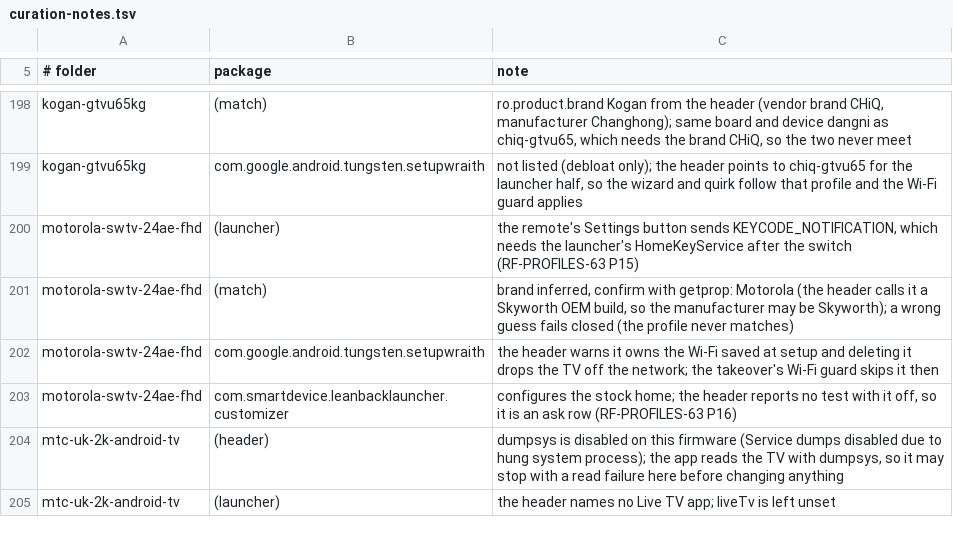
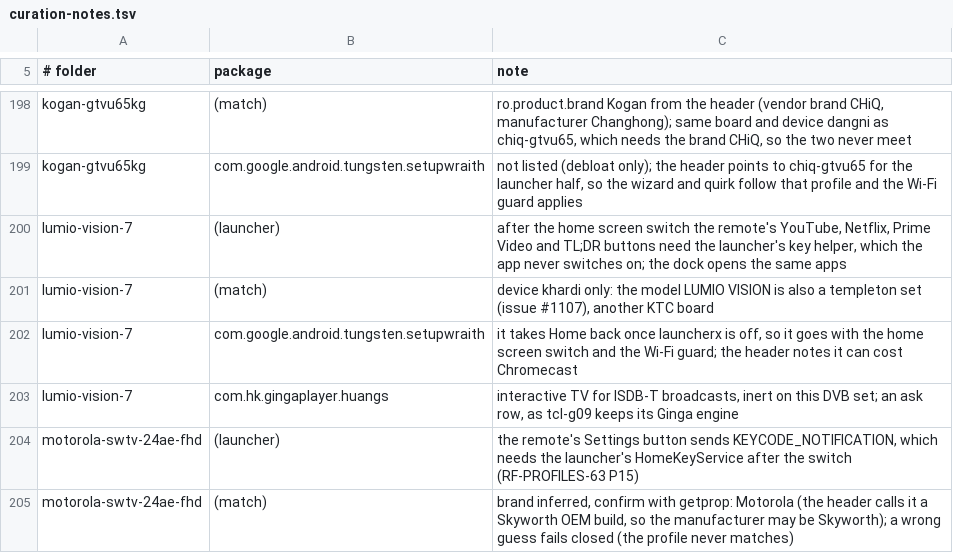
Before and after one commit to 3doxupox/cleanyourtv-app, a TSV file: core/spec/upstream-feedback/curation-notes.tsv, drawn as a sheet; only a part is shown, gaps mark what is left out; the shorter side is filled out with more unchanged rows.

Commit message:
Profiles: promote lumio-vision-7 (Lumio Vision 7, Google TV 14)
The upstream list (PR #988, KTC board khardi, Realtek) checked every
input and came back to the launcher after a reboot. Five reports run the
tested build or the one before (#1109, #1014, #958, #343, #317). Match
the device khardi with its product prefix at SDK 34, no model key: the
model LUMIO VISION is also a templeton set (#1107), another board.

The setup wizard takes Home back once launcherx is off, so it goes with
the home screen switch and the Wi-Fi guard (the header notes the cost to
Chromecast). After the switch the remote's four app buttons need a key
helper the app never switches on; the curation notes record it. The
Realtek tuner and inputs and Chromecast are never-disable; the
Assistant, Ginga, the screensaver and YouTube Music are ask rows.

```diff
--- a/core/spec/upstream-feedback/curation-notes.tsv
+++ b/core/spec/upstream-feedback/curation-notes.tsv
@@ -199,2 +199,6 @@ kogan-gtvu65kg	(match)	ro.product.brand Kogan from the header (vendor brand CHiQ
 kogan-gtvu65kg	com.google.android.tungsten.setupwraith	not listed (debloat only); the header points to chiq-gtvu65 for the launcher half, so the wizard and quirk follow that profile and the Wi-Fi guard applies
+lumio-vision-7	(launcher)	after the home screen switch the remote's YouTube, Netflix, Prime Video and TL;DR buttons need the launcher's key helper, which the app never switches on; the dock opens the same apps
+lumio-vision-7	(match)	device khardi only: the model LUMIO VISION is also a templeton set (issue #1107), another KTC board
+lumio-vision-7	com.google.android.tungsten.setupwraith	it takes Home back once launcherx is off, so it goes with the home screen switch and the Wi-Fi guard; the header notes it can cost Chromecast
+lumio-vision-7	com.hk.gingaplayer.huangs	interactive TV for ISDB-T broadcasts, inert on this DVB set; an ask row, as tcl-g09 keeps its Ginga engine
 motorola-swtv-24ae-fhd	(launcher)	the remote's Settings button sends KEYCODE_NOTIFICATION, which needs the launcher's HomeKeyService after the switch (RF-PROFILES-63 P15)
```
Also changed, not shown: core/spec/src/main/resources/tv/cleanyour/core/spec/facts.tsv, 6 other files.
